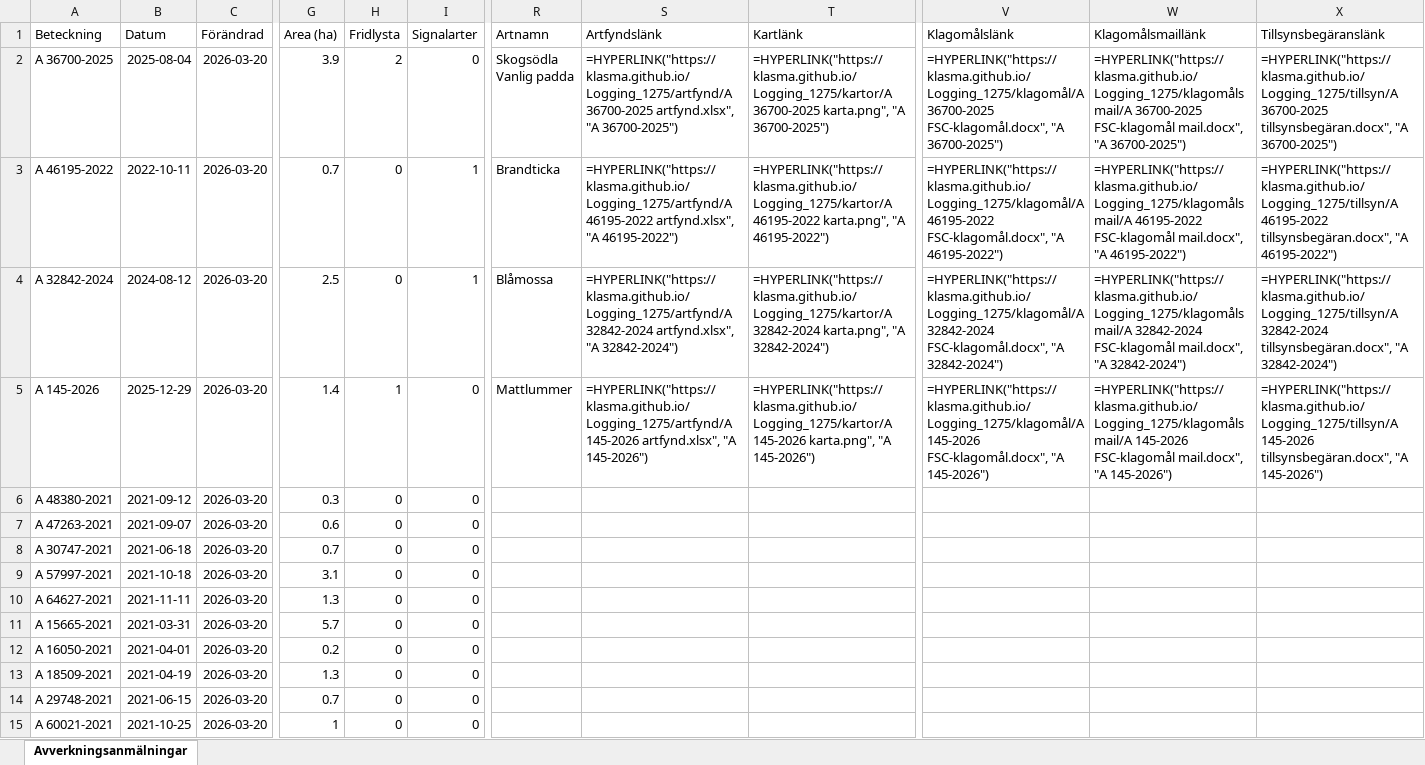
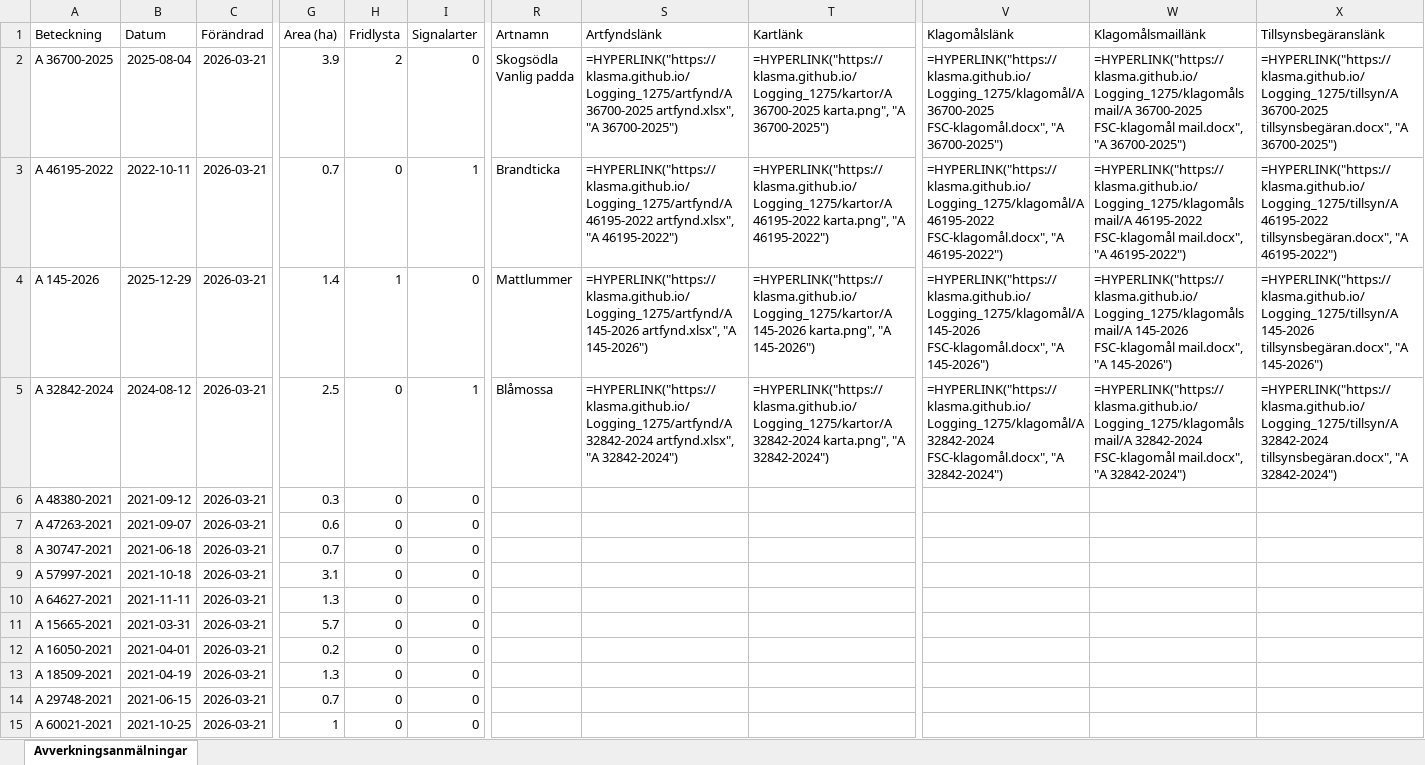
Before and after one commit to klasma/Logging_1275, an Excel workbook: Översikt PERSTORP.xlsx, sheet Avverkningsanmälningar, drawn as a sheet; only a part is shown, gaps mark what is left out; values as stored, in another font and other column widths than the file's, no borders; formulas without a stored value are shown as written; the diff covers the shown part only; the diff names each change by its address in the sheet, - before the commit and + after, or states it on an @@ line.

```diff
--- a/Översikt PERSTORP.xlsx (sheet Avverkningsanmälningar)
+++ b/Översikt PERSTORP.xlsx (sheet Avverkningsanmälningar)
-C2:C15 (Förändrad): 2026-03-20
+C2:C15 (Förändrad): 2026-03-21
-A4 (Beteckning): A 32842-2024
+A4 (Beteckning): A 145-2026
-B4 (Datum): 2024-08-12
+B4 (Datum): 2025-12-29
-G4 (Area (ha)): 2.5
+G4 (Area (ha)): 1.4
-H4 (Fridlysta): 0
+H4 (Fridlysta): 1
-I4 (Signalarter): 1
+I4 (Signalarter): 0
-R4 (Artnamn): Blåmossa
+R4 (Artnamn): Mattlummer
-S4 (Artfyndslänk): =HYPERLINK("https://klasma.github.io/Logging_1275/artfynd/A 32842-2024 artfynd.xlsx", "A 32842-2024")
+S4 (Artfyndslänk): =HYPERLINK("https://klasma.github.io/Logging_1275/artfynd/A 145-2026 artfynd.xlsx", "A 145-2026")
-T4 (Kartlänk): =HYPERLINK("https://klasma.github.io/Logging_1275/kartor/A 32842-2024 karta.png", "A 32842-2024")
+T4 (Kartlänk): =HYPERLINK("https://klasma.github.io/Logging_1275/kartor/A 145-2026 karta.png", "A 145-2026")
-V4 (Klagomålslänk): =HYPERLINK("https://klasma.github.io/Logging_1275/klagomål/A 32842-2024 FSC-klagomål.docx", "A 32842-2024")
+V4 (Klagomålslänk): =HYPERLINK("https://klasma.github.io/Logging_1275/klagomål/A 145-2026 FSC-klagomål.docx", "A 145-2026")
-W4 (Klagomålsmaillänk): =HYPERLINK("https://klasma.github.io/Logging_1275/klagomålsmail/A 32842-2024 FSC-klagomål mail.docx", "A 32842-2024")
+W4 (Klagomålsmaillänk): =HYPERLINK("https://klasma.github.io/Logging_1275/klagomålsmail/A 145-2026 FSC-klagomål mail.docx", "A 145-2026")
-X4 (Tillsynsbegäranslänk): =HYPERLINK("https://klasma.github.io/Logging_1275/tillsyn/A 32842-2024 tillsynsbegäran.docx", "A 32842-2024")
+X4 (Tillsynsbegäranslänk): =HYPERLINK("https://klasma.github.io/Logging_1275/tillsyn/A 145-2026 tillsynsbegäran.docx", "A 145-2026")
-A5 (Beteckning): A 145-2026
+A5 (Beteckning): A 32842-2024
-B5 (Datum): 2025-12-29
+B5 (Datum): 2024-08-12
-G5 (Area (ha)): 1.4
+G5 (Area (ha)): 2.5
-H5 (Fridlysta): 1
+H5 (Fridlysta): 0
-I5 (Signalarter): 0
+I5 (Signalarter): 1
-R5 (Artnamn): Mattlummer
+R5 (Artnamn): Blåmossa
-S5 (Artfyndslänk): =HYPERLINK("https://klasma.github.io/Logging_1275/artfynd/A 145-2026 artfynd.xlsx", "A 145-2026")
+S5 (Artfyndslänk): =HYPERLINK("https://klasma.github.io/Logging_1275/artfynd/A 32842-2024 artfynd.xlsx", "A 32842-2024")
-T5 (Kartlänk): =HYPERLINK("https://klasma.github.io/Logging_1275/kartor/A 145-2026 karta.png", "A 145-2026")
+T5 (Kartlänk): =HYPERLINK("https://klasma.github.io/Logging_1275/kartor/A 32842-2024 karta.png", "A 32842-2024")
-V5 (Klagomålslänk): =HYPERLINK("https://klasma.github.io/Logging_1275/klagomål/A 145-2026 FSC-klagomål.docx", "A 145-2026")
+V5 (Klagomålslänk): =HYPERLINK("https://klasma.github.io/Logging_1275/klagomål/A 32842-2024 FSC-klagomål.docx", "A 32842-2024")
-W5 (Klagomålsmaillänk): =HYPERLINK("https://klasma.github.io/Logging_1275/klagomålsmail/A 145-2026 FSC-klagomål mail.docx", "A 145-2026")
+W5 (Klagomålsmaillänk): =HYPERLINK("https://klasma.github.io/Logging_1275/klagomålsmail/A 32842-2024 FSC-klagomål mail.docx", "A 32842-2024")
-X5 (Tillsynsbegäranslänk): =HYPERLINK("https://klasma.github.io/Logging_1275/tillsyn/A 145-2026 tillsynsbegäran.docx", "A 145-2026")
+X5 (Tillsynsbegäranslänk): =HYPERLINK("https://klasma.github.io/Logging_1275/tillsyn/A 32842-2024 tillsynsbegäran.docx", "A 32842-2024")
```
Also changed, not shown: 462 edited cells elsewhere in this sheet, artfynd/A 145-2026 artfynd.xlsx, artfynd/A 32842-2024 artfynd.xlsx, 19 other files.
